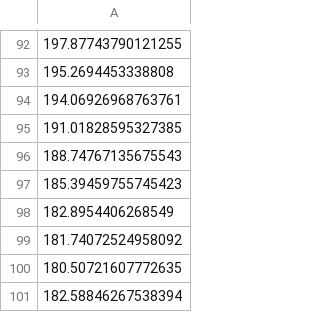
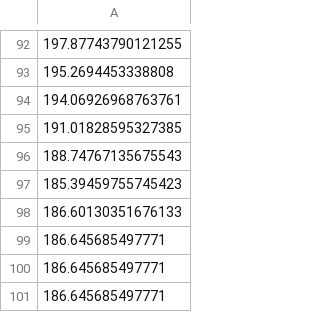
Before and after one commit to aarjavjain2002/fitness, a CSV file: trainingData/bicepCurl.csv, drawn as a sheet; only a part is shown, gaps mark what is left out.

```diff
--- a/trainingData/bicepCurl.csv
+++ b/trainingData/bicepCurl.csv
@@ -97,5 +97,5 @@
 185.39459755745423
-182.8954406268549
-181.74072524958092
-180.50721607772635
-182.58846267538394
+186.60130351676133
+186.645685497771
+186.645685497771
+186.645685497771
```
Also changed, not shown: comparison.csv.
